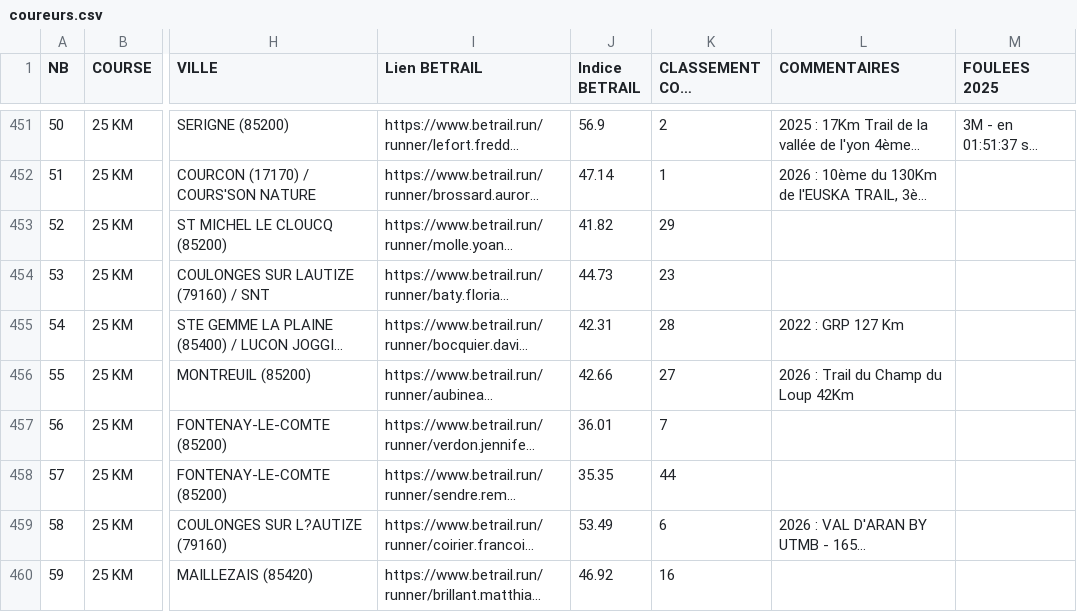
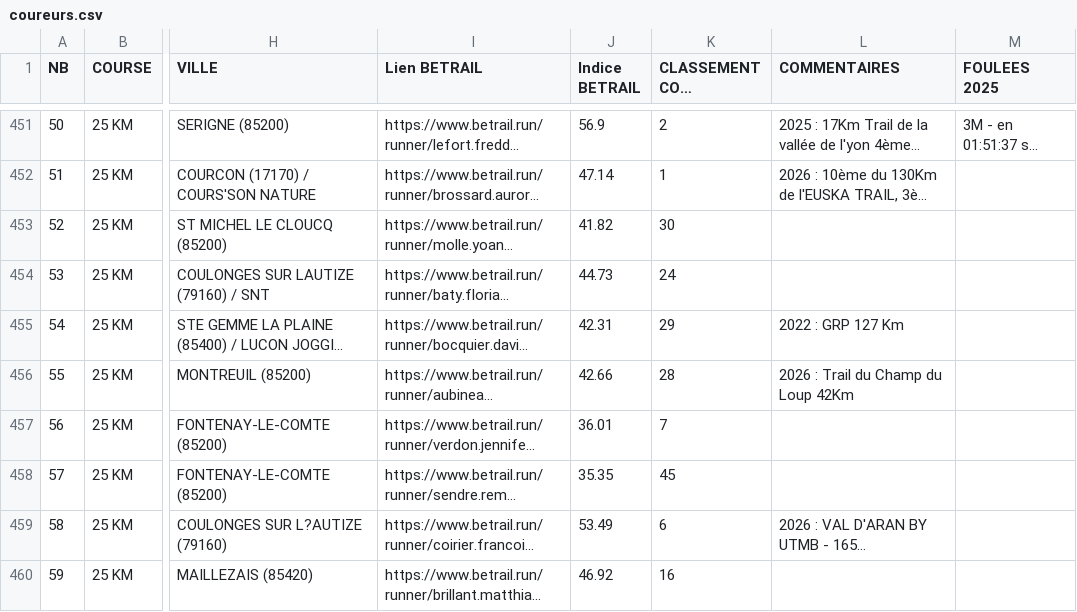
Before and after one commit to AnneLC-29/outil-speaker-course, a CSV file: coureurs.csv, drawn as a sheet; only a part is shown, gaps mark what is left out; long unchanged cells end in …; the diff covers the shown part only; the diff names each change by its address in the sheet, - before the commit and + after, or states it on an @@ line.

Commit message:
Add files via upload

```diff
--- a/coureurs.csv
+++ b/coureurs.csv
-K453 (CLASSEMENT COTE BETRAIL): 29
+K453 (CLASSEMENT COTE BETRAIL): 30
-K454 (CLASSEMENT COTE BETRAIL): 23
+K454 (CLASSEMENT COTE BETRAIL): 24
-K455 (CLASSEMENT COTE BETRAIL): 28
+K455 (CLASSEMENT COTE BETRAIL): 29
-K456 (CLASSEMENT COTE BETRAIL): 27
+K456 (CLASSEMENT COTE BETRAIL): 28
-K458 (CLASSEMENT COTE BETRAIL): 44
+K458 (CLASSEMENT COTE BETRAIL): 45
```
Also changed, not shown: 30 edited cells elsewhere in this file.
